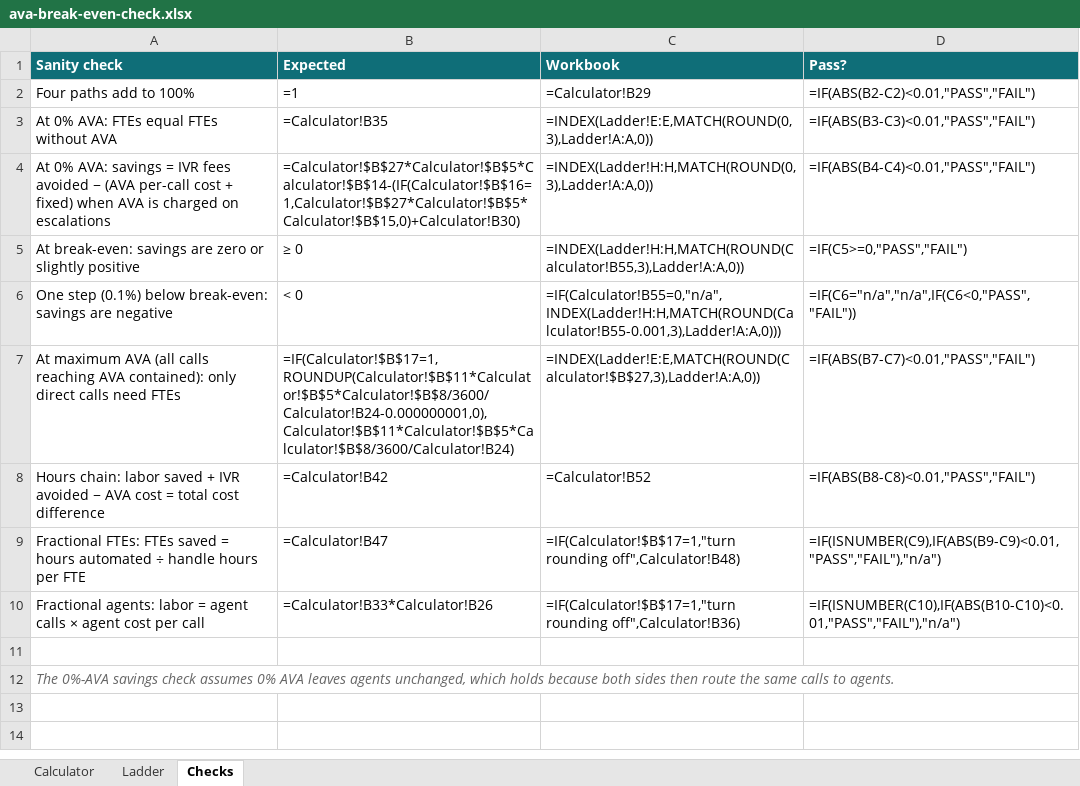
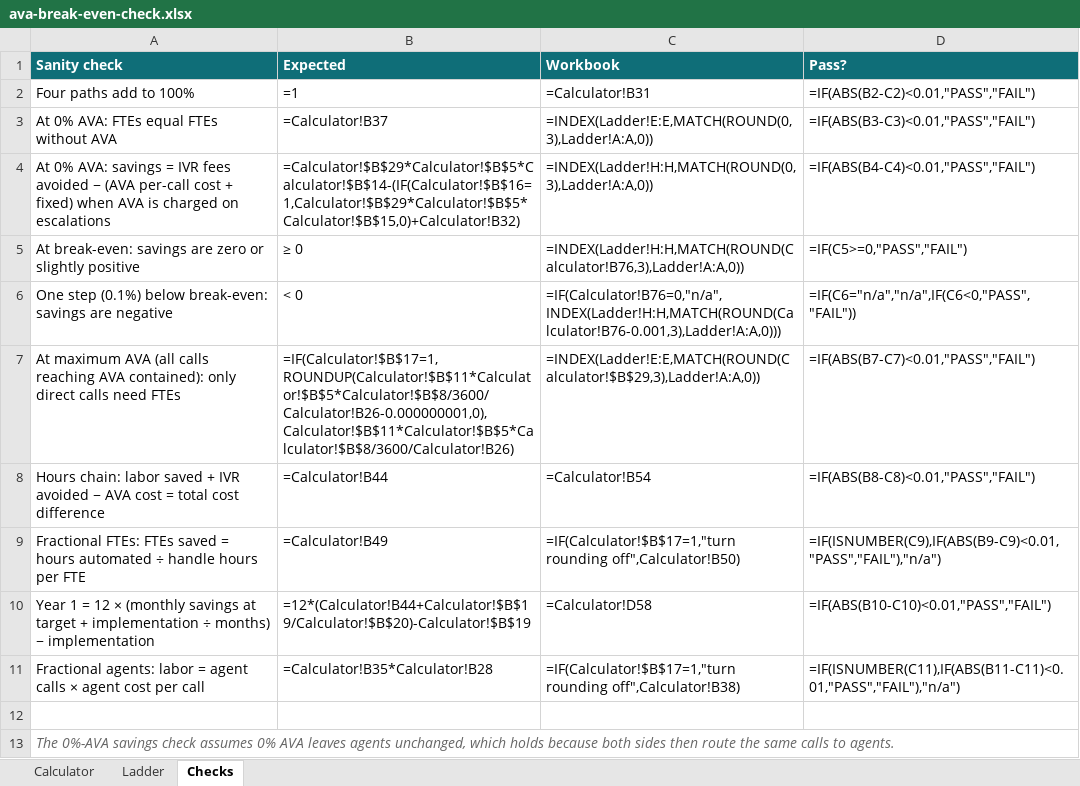
Before and after one commit to jchadcole/AVA-Break-Even-Calculator, an Excel workbook: ava-break-even-check.xlsx, sheet Checks, drawn as a sheet; values as stored, in another font and other column widths than the file's, no borders; formulas without a stored value are shown as written; addresses are those after the commit; the diff names each change by its address in the sheet, - before the commit and + after, or states it on an @@ line.

```diff
--- a/ava-break-even-check.xlsx (sheet Checks)
+++ b/ava-break-even-check.xlsx (sheet Checks)
-C2 (Workbook): =Calculator!B29
+C2 (Workbook): =Calculator!B31
-B3 (Expected): =Calculator!B35
+B3 (Expected): =Calculator!B37
-B4 (Expected): =Calculator!$B$27*Calculator!$B$5*Calculator!$B$14-(IF(Calculator!$B$16=1,Calculator!$B$27*Calculator!$B$5*Calculator!$B$15,0)+Calculator!B30)
+B4 (Expected): =Calculator!$B$29*Calculator!$B$5*Calculator!$B$14-(IF(Calculator!$B$16=1,Calculator!$B$29*Calculator!$B$5*Calculator!$B$15,0)+Calculator!B32)
-C5 (Workbook): =INDEX(Ladder!H:H,MATCH(ROUND(Calculator!B55,3),Ladder!A:A,0))
+C5 (Workbook): =INDEX(Ladder!H:H,MATCH(ROUND(Calculator!B76,3),Ladder!A:A,0))
-C6 (Workbook): =IF(Calculator!B55=0,"n/a",INDEX(Ladder!H:H,MATCH(ROUND(Calculator!B55-0.001,3),Ladder!A:A,0)))
+C6 (Workbook): =IF(Calculator!B76=0,"n/a",INDEX(Ladder!H:H,MATCH(ROUND(Calculator!B76-0.001,3),Ladder!A:A,0)))
-B7 (Expected): =IF(Calculator!$B$17=1,ROUNDUP(Calculator!$B$11*Calculator!$B$5*Calculator!$B$8/3600/Calculator!B24-0.000000001,0),Calculator!$B$11*Calculator!$B$5*Calculator!$B$8/3600/Calculator!B24)
+B7 (Expected): =IF(Calculator!$B$17=1,ROUNDUP(Calculator!$B$11*Calculator!$B$5*Calculator!$B$8/3600/Calculator!B26-0.000000001,0),Calculator!$B$11*Calculator!$B$5*Calculator!$B$8/3600/Calculator!B26)
-C7 (Workbook): =INDEX(Ladder!E:E,MATCH(ROUND(Calculator!$B$27,3),Ladder!A:A,0))
+C7 (Workbook): =INDEX(Ladder!E:E,MATCH(ROUND(Calculator!$B$29,3),Ladder!A:A,0))
-B8 (Expected): =Calculator!B42
+B8 (Expected): =Calculator!B44
-C8 (Workbook): =Calculator!B52
+C8 (Workbook): =Calculator!B54
-B9 (Expected): =Calculator!B47
+B9 (Expected): =Calculator!B49
-C9 (Workbook): =IF(Calculator!$B$17=1,"turn rounding off",Calculator!B48)
+C9 (Workbook): =IF(Calculator!$B$17=1,"turn rounding off",Calculator!B50)
+row 10: Year 1 = 12 × (monthly savings at target + implementation ÷ months) − implementation | =12*(Calculator!B44+Calculator!$B$19/Calculator!$B$20)-Calculator!$B$19 | =Calculator!D58 | =IF(ABS(B10-C10)<0.01,"PASS","FAIL")
-B11 (Expected): =Calculator!B33*Calculator!B26
+B11 (Expected): =Calculator!B35*Calculator!B28
-C11 (Workbook): =IF(Calculator!$B$17=1,"turn rounding off",Calculator!B36)
+C11 (Workbook): =IF(Calculator!$B$17=1,"turn rounding off",Calculator!B38)
-D11 (Pass?): =IF(ISNUMBER(C10),IF(ABS(B10-C10)<0.01,"PASS","FAIL"),"n/a")
+D11 (Pass?): =IF(ISNUMBER(C11),IF(ABS(B11-C11)<0.01,"PASS","FAIL"),"n/a")
```
Also changed, not shown: sheet Ladder, sheet Calculator, 4 other files.
